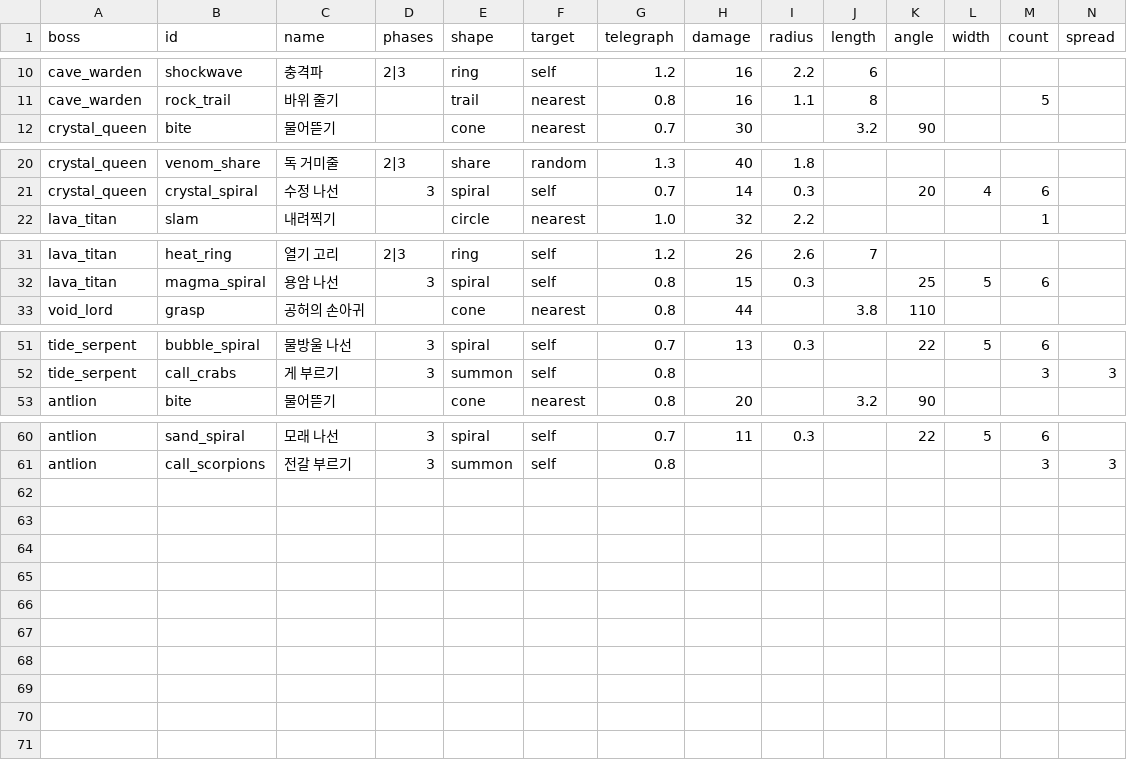
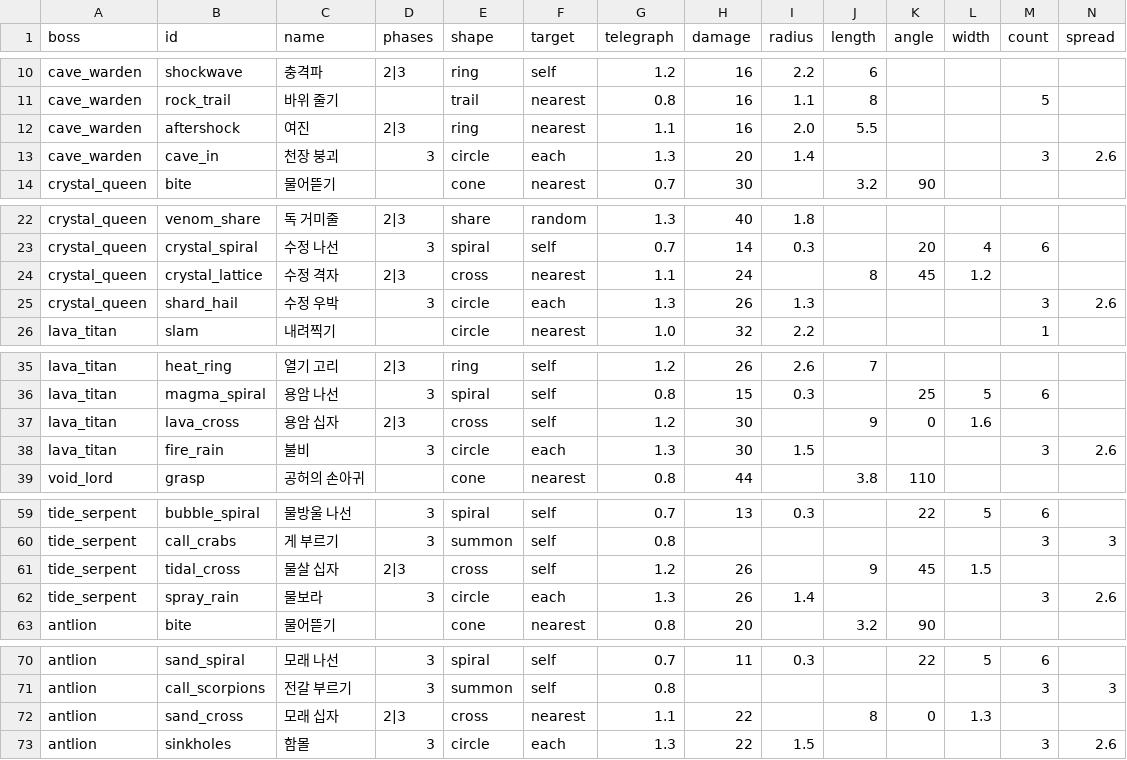
Before and after one commit to LeArc6910/pray-to, a CSV file: Assets/_Project/Data/Bosses/boss_attacks.csv, drawn as a sheet; only a part is shown, gaps mark what is left out; rows hold the shown columns only; the diff covers the shown part only; the diff names each change by its address in the sheet, - before the commit and + after, or states it on an @@ line.

Commit message:
Make each boss phase play differently, fit the info lines on low phones, and ask to keep web saves
The bosses had attacks for later phases, but the attacks used in every
phase kept their weight, so a new phase felt the same. Now the first
attack after a phase's roar is one the phase brought, such attacks come
up two and a half times as often while older ones fade, the rest after
an attack drops to 85% in phase two and 70% in phase three (spirals still
fire every volley), and from phase two an area attack sometimes comes
with a second one of the phase on someone else, a moment later (25% in
phase two, 50% in phase three). Each boss gains a phase-two and a
phase-three attack. At their levels the dodging bots take about as long
and a little more damage, and none fall. The playtest reports each
boss's current attack, and the sweep checks phase two opens with a new
one.

On a low touch screen (667x375) the time and place lines under the
minimap met the skill buttons in the corner below; there they now stand
left of the minimap, level with the bag button row. The layout test's
messages no longer need Korean particles.

Once the game loads the page asks the browser to keep the site's
storage, so a phone browser is less likely to clear the saves.

The first Tab after [혼자 하기] opens the bag at once in headless
Chromium at both window sizes; the miss the local check saw is left to
a person to recheck in an ordinary browser.

```diff
--- a/Assets/_Project/Data/Bosses/boss_attacks.csv
+++ b/Assets/_Project/Data/Bosses/boss_attacks.csv
+row 12: cave_warden | aftershock | 여진 | 2|3 | ring | nearest | 1.1 | 16 | 2.0 | 5.5
+row 13: cave_warden | cave_in | 천장 붕괴 | 3 | circle | each | 1.3 | 20 | 1.4 |  |  |  | 3 | 2.6
+row 24: crystal_queen | crystal_lattice | 수정 격자 | 2|3 | cross | nearest | 1.1 | 24 |  | 8 | 45 | 1.2
+row 25: crystal_queen | shard_hail | 수정 우박 | 3 | circle | each | 1.3 | 26 | 1.3 |  |  |  | 3 | 2.6
+row 37: lava_titan | lava_cross | 용암 십자 | 2|3 | cross | self | 1.2 | 30 |  | 9 | 0 | 1.6
+row 38: lava_titan | fire_rain | 불비 | 3 | circle | each | 1.3 | 30 | 1.5 |  |  |  | 3 | 2.6
+row 61: tide_serpent | tidal_cross | 물살 십자 | 2|3 | cross | self | 1.2 | 26 |  | 9 | 45 | 1.5
+row 62: tide_serpent | spray_rain | 물보라 | 3 | circle | each | 1.3 | 26 | 1.4 |  |  |  | 3 | 2.6
+row 72: antlion | sand_cross | 모래 십자 | 2|3 | cross | nearest | 1.1 | 22 |  | 8 | 0 | 1.3
+row 73: antlion | sinkholes | 함몰 | 3 | circle | each | 1.3 | 22 | 1.5 |  |  |  | 3 | 2.6
```
Also changed, not shown: 2 added rows elsewhere in this file, 13 other files.
